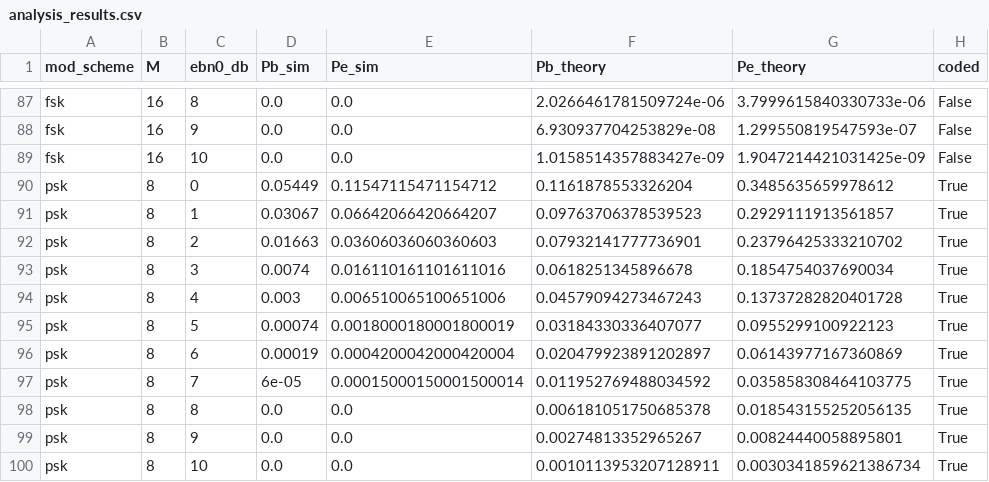
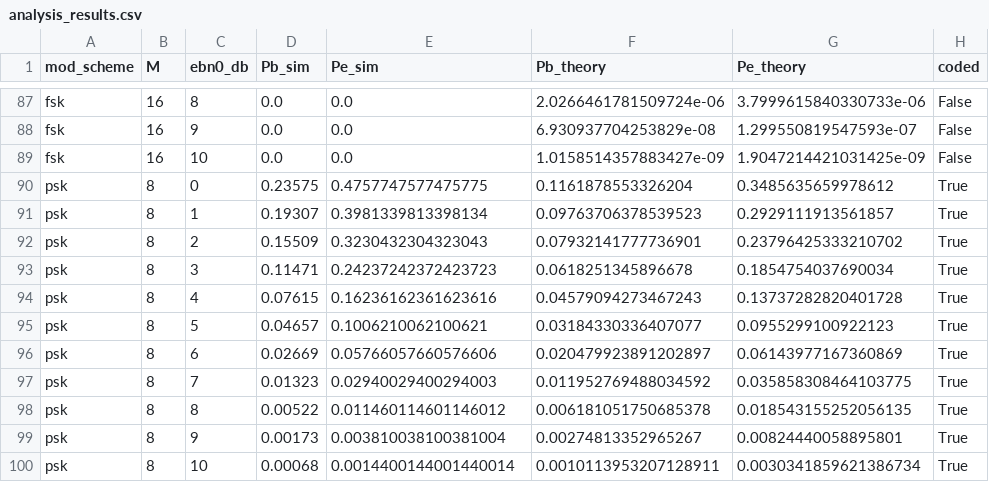
Before and after one commit to JuanBiancuzzo/TPs-TCD, a CSV file: data/analysis/analysis_results.csv, drawn as a sheet; only a part is shown, gaps mark what is left out; the diff covers the shown part only.

Commit message:
Haciendo correcciones para que el resultado sea correcto

```diff
--- a/data/analysis/analysis_results.csv
+++ b/data/analysis/analysis_results.csv
@@ -89,12 +89,12 @@ fsk,16,9,0.0,0.0,6.930937704253829e-08,1.299550819547593e-07,False
 fsk,16,10,0.0,0.0,1.0158514357883427e-09,1.9047214421031425e-09,False
-psk,8,0,0.05449,0.11547115471154712,0.1161878553326204,0.3485635659978612,True
-psk,8,1,0.03067,0.06642066420664207,0.09763706378539523,0.2929111913561857,True
-psk,8,2,0.01663,0.03606036060360603,0.07932141777736901,0.23796425333210702,True
-psk,8,3,0.0074,0.016110161101611016,0.0618251345896678,0.1854754037690034,True
-psk,8,4,0.003,0.006510065100651006,0.04579094273467243,0.13737282820401728,True
-psk,8,5,0.00074,0.0018000180001800019,0.03184330336407077,0.0955299100922123,True
-psk,8,6,0.00019,0.0004200042000420004,0.020479923891202897,0.06143977167360869,True
-psk,8,7,6e-05,0.00015000150001500014,0.011952769488034592,0.035858308464103775,True
-psk,8,8,0.0,0.0,0.006181051750685378,0.018543155252056135,True
-psk,8,9,0.0,0.0,0.00274813352965267,0.00824440058895801,True
-psk,8,10,0.0,0.0,0.0010113953207128911,0.0030341859621386734,True
+psk,8,0,0.23575,0.4757747577475775,0.1161878553326204,0.3485635659978612,True
+psk,8,1,0.19307,0.3981339813398134,0.09763706378539523,0.2929111913561857,True
+psk,8,2,0.15509,0.3230432304323043,0.07932141777736901,0.23796425333210702,True
+psk,8,3,0.11471,0.24237242372423723,0.0618251345896678,0.1854754037690034,True
+psk,8,4,0.07615,0.16236162361623616,0.04579094273467243,0.13737282820401728,True
+psk,8,5,0.04657,0.1006210062100621,0.03184330336407077,0.0955299100922123,True
+psk,8,6,0.02669,0.05766057660576606,0.020479923891202897,0.06143977167360869,True
+psk,8,7,0.01323,0.02940029400294003,0.011952769488034592,0.035858308464103775,True
+psk,8,8,0.00522,0.011460114601146012,0.006181051750685378,0.018543155252056135,True
+psk,8,9,0.00173,0.003810038100381004,0.00274813352965267,0.00824440058895801,True
+psk,8,10,0.00068,0.0014400144001440014,0.0010113953207128911,0.0030341859621386734,True
```
Also changed, not shown: 11 edited cells elsewhere in this file, 7 other files.
